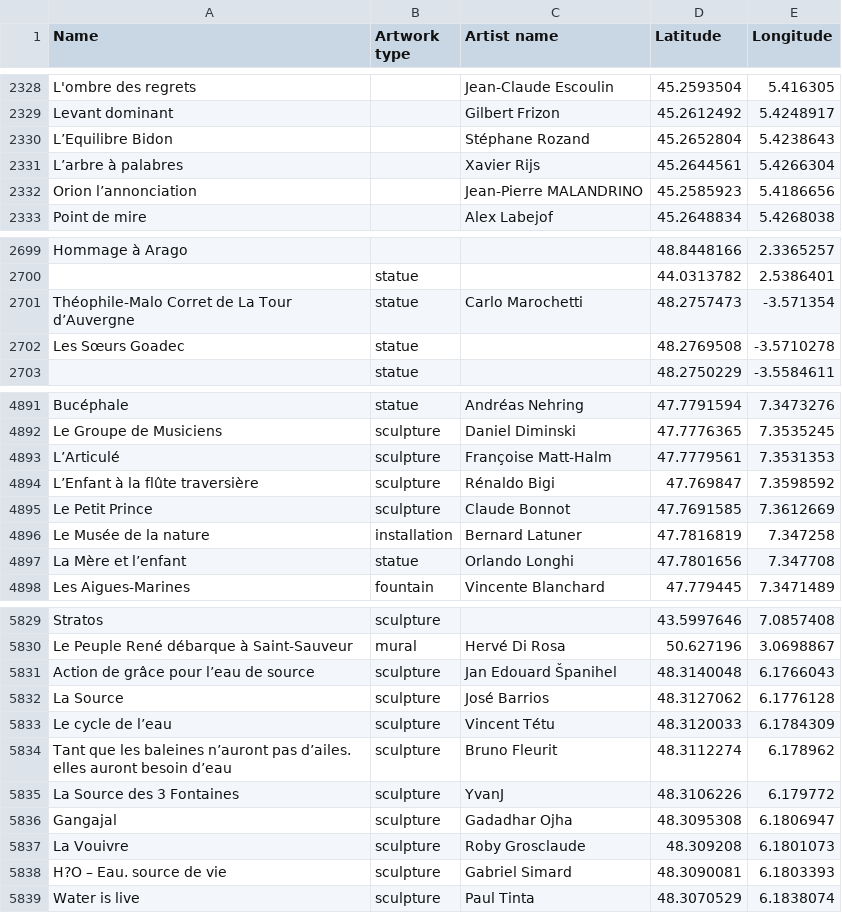
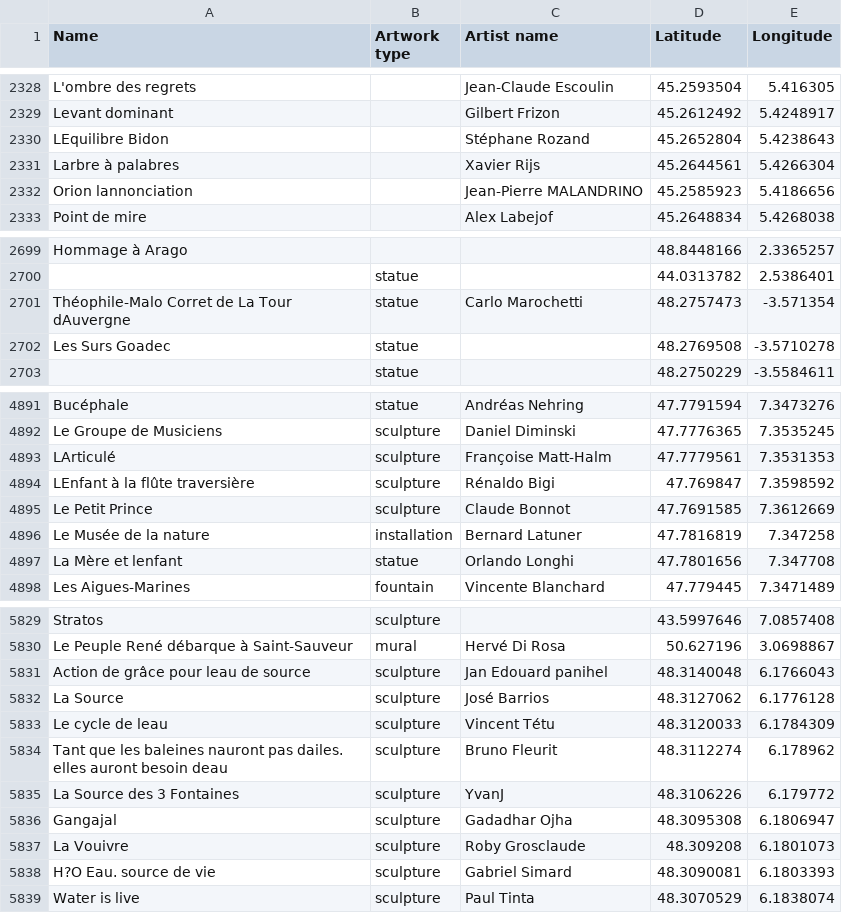
Before and after one commit to Leyric/map-hw-uebung-french, a CSV file: data.csv (was 2csvKunstwerke-im-oeffentlichen-Raum-in-Frankreich.csv.CSV), drawn as a sheet; only a part is shown, gaps mark what is left out; the diff covers the shown part only; the diff names each change by its address in the sheet, - before the commit and + after, or states it on an @@ line.

```diff
--- a/2csvKunstwerke-im-oeffentlichen-Raum-in-Frankreich.csv.CSV
+++ b/data.csv
-A2330 (Name): L’Equilibre Bidon
+A2330 (Name): LEquilibre Bidon
-A2331 (Name): L’arbre à palabres
+A2331 (Name): Larbre à palabres
-A2332 (Name): Orion l’annonciation
+A2332 (Name): Orion lannonciation
-A2701 (Name): Théophile-Malo Corret de La Tour d’Auvergne
+A2701 (Name): Théophile-Malo Corret de La Tour dAuvergne
-A2702 (Name): Les Sœurs Goadec
+A2702 (Name): Les Surs Goadec
-A4893 (Name): L’Articulé
+A4893 (Name): LArticulé
-A4894 (Name): L’Enfant à la flûte traversière
+A4894 (Name): LEnfant à la flûte traversière
-A4897 (Name): La Mère et l’enfant
+A4897 (Name): La Mère et lenfant
-A5831 (Name): Action de grâce pour l’eau de source
+A5831 (Name): Action de grâce pour leau de source
-C5831 (Artist name): Jan Edouard Španihel
+C5831 (Artist name): Jan Edouard panihel
-A5833 (Name): Le cycle de l’eau
+A5833 (Name): Le cycle de leau
-A5834 (Name): …les baleines n’auront pas d’ailes. elles auront besoin d’eau
+A5834 (Name): …les baleines nauront pas dailes. elles auront besoin deau
-A5838 (Name): H?O – Eau. source de vie
+A5838 (Name): H?O Eau. source de vie
```
Also changed, not shown: 115 edited cells elsewhere in this file.
